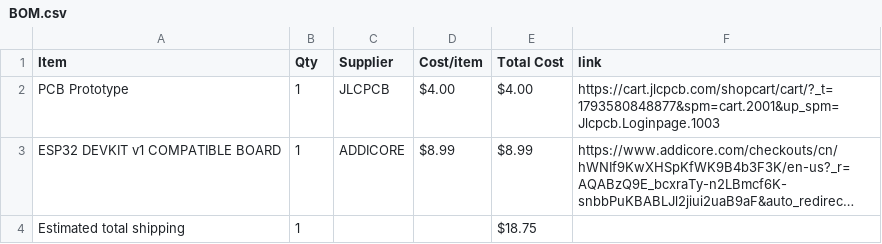
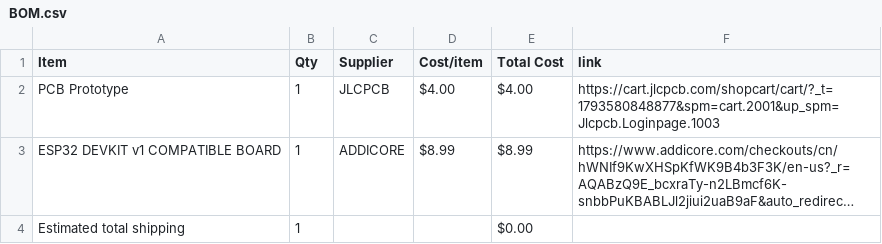
Before and after one commit to edkzhang/LED-Display-Week-4-Cat-Hungry-Buttons, a CSV file: BOM.csv, drawn as a sheet; long unchanged cells end in …; the diff names each change by its address in the sheet, - before the commit and + after, or states it on an @@ line.

Commit message:
Sync Displays Week 4 Cat Hungry Button from Half Life

```diff
--- a/BOM.csv
+++ b/BOM.csv
-E4 (Total Cost): $18.75
+E4 (Total Cost): $0.00
```
